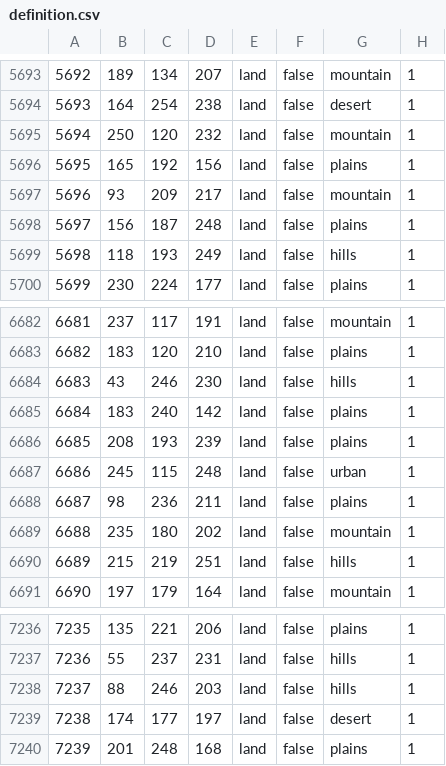
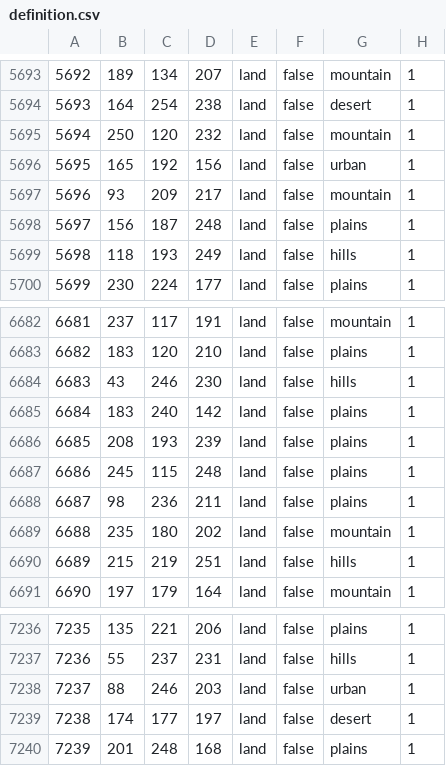
Before and after one commit to Across-the-Caucasus-Mountains-Team/ATCM, a CSV file: map/definition.csv, drawn as a sheet; only a part is shown, gaps mark what is left out.

```diff
--- a/map/definition.csv
+++ b/map/definition.csv
@@ -5695,3 +5695,3 @@
 5694;250;120;232;land;false;mountain;1
-5695;165;192;156;land;false;plains;1
+5695;165;192;156;land;false;urban;1
 5696;93;209;217;land;false;mountain;1
@@ -6686,3 +6686,3 @@
 6685;208;193;239;land;false;plains;1
-6686;245;115;248;land;false;urban;1
+6686;245;115;248;land;false;plains;1
 6687;98;236;211;land;false;plains;1
@@ -7237,3 +7237,3 @@
 7236;55;237;231;land;false;hills;1
-7237;88;246;203;land;false;hills;1
+7237;88;246;203;land;false;urban;1
 7238;174;177;197;land;false;desert;1
```
Also changed, not shown: 24 other files.
